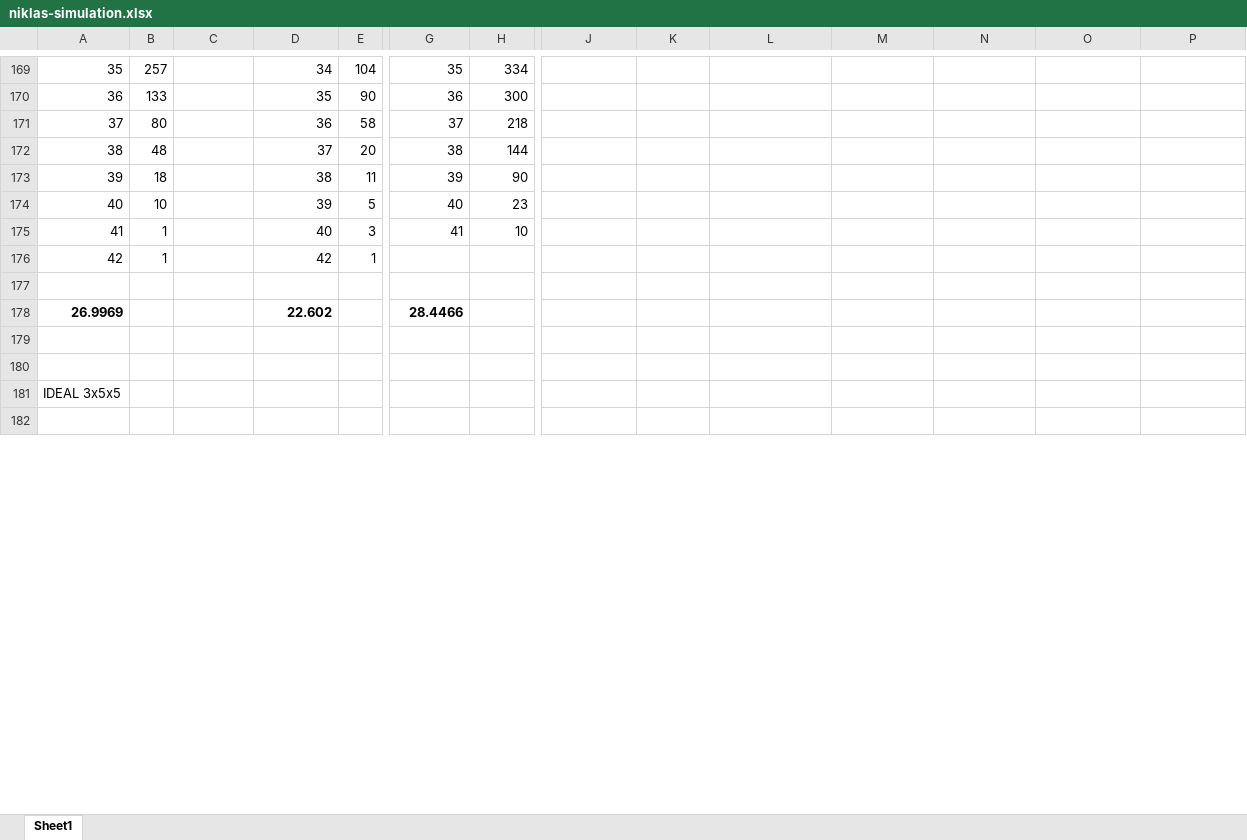
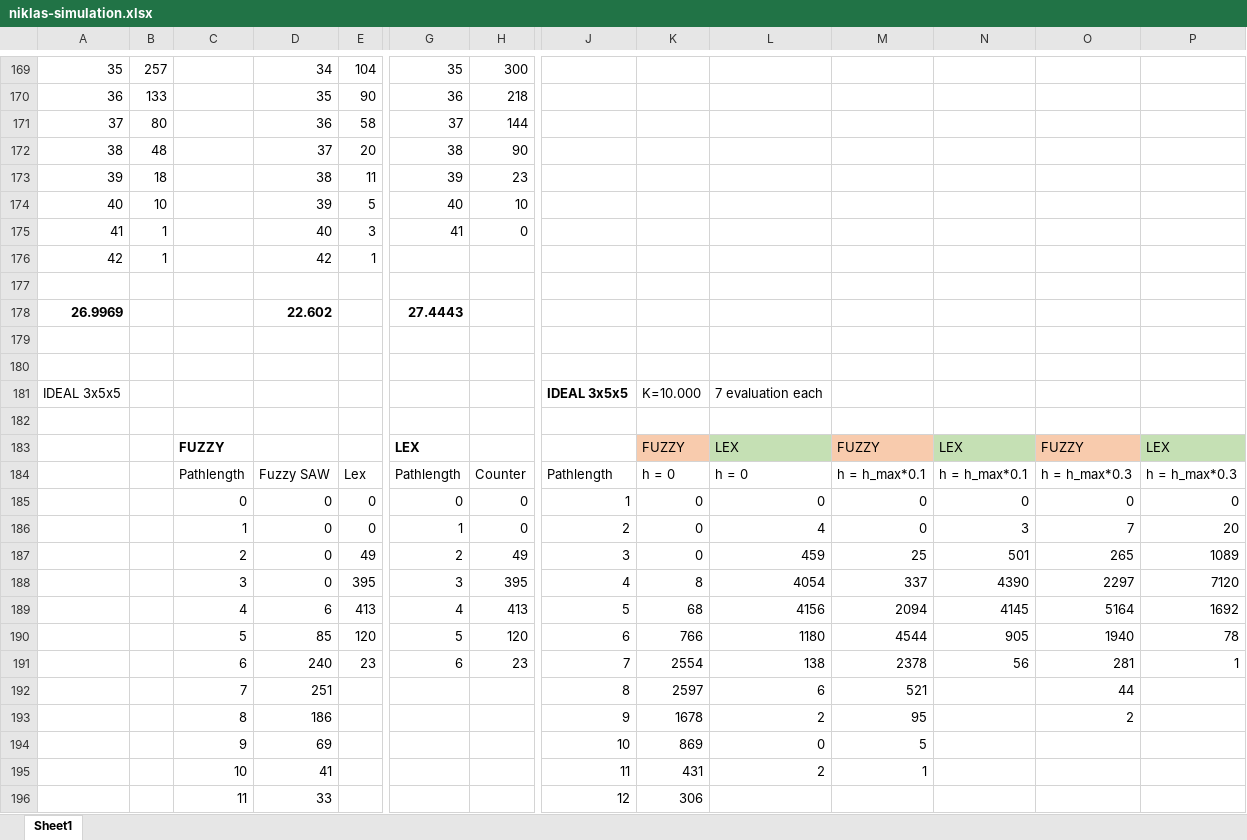
Before and after one commit to NiklasBlumenroth/Masterarbeit, an Excel workbook: src/main/resources/niklas-simulation.xlsx, sheet Sheet1, drawn as a sheet; only a part is shown, gaps mark what is left out; values as stored, in another font and other column widths than the file's, no borders; charts and pictures and conditional formats not drawn; removed rows and columns are numbered as before the commit, all else as after; rows hold the shown columns only; the diff covers the shown part only; the diff names each change by its address in the sheet, - before the commit and + after, or states it on an @@ line.

```diff
--- a/src/main/resources/niklas-simulation.xlsx (sheet Sheet1)
+++ b/src/main/resources/niklas-simulation.xlsx (sheet Sheet1)
-H169: 334
+H169: 300
-H170: 300
+H170: 218
-H171: 218
+H171: 144
-H172: 144
+H172: 90
-H173: 90
+H173: 23
-H174: 23
+H174: 10
-H175: 10
+H175: 0
-G178: 28.4466
+G178: 27.4443
-row 181: IDEAL 3x5x5
+row 181: IDEAL 3x5x5 |  |  |  |  |  |  | IDEAL 3x5x5 | K=10.000 | 7 evaluation each
+row 183:  |  | FUZZY |  |  | LEX |  |  | FUZZY | LEX | FUZZY | LEX | FUZZY | LEX
+row 184:  |  | Pathlength | Fuzzy SAW | Lex | Pathlength | Counter | Pathlength | h = 0 | h = 0 | h = h_max*0.1 | h = h_max*0.1 | h = h_max*0.3 | h = h_max*0.3
+row 185:  |  | 0 | 0 | 0 | 0 | 0 | 1 | 0 | 0 | 0 | 0 | 0 | 0
+row 186:  |  | 1 | 0 | 0 | 1 | 0 | 2 | 0 | 4 | 0 | 3 | 7 | 20
+row 187:  |  | 2 | 0 | 49 | 2 | 49 | 3 | 0 | 459 | 25 | 501 | 265 | 1089
+row 188:  |  | 3 | 0 | 395 | 3 | 395 | 4 | 8 | 4054 | 337 | 4390 | 2297 | 7120
+row 189:  |  | 4 | 6 | 413 | 4 | 413 | 5 | 68 | 4156 | 2094 | 4145 | 5164 | 1692
+row 190:  |  | 5 | 85 | 120 | 5 | 120 | 6 | 766 | 1180 | 4544 | 905 | 1940 | 78
+row 191:  |  | 6 | 240 | 23 | 6 | 23 | 7 | 2554 | 138 | 2378 | 56 | 281 | 1
+row 192:  |  | 7 | 251 |  |  |  | 8 | 2597 | 6 | 521 |  | 44
+row 193:  |  | 8 | 186 |  |  |  | 9 | 1678 | 2 | 95 |  | 2
+row 194:  |  | 9 | 69 |  |  |  | 10 | 869 | 0 | 5
+row 195:  |  | 10 | 41 |  |  |  | 11 | 431 | 2 | 1
+row 196:  |  | 11 | 33 |  |  |  | 12 | 306
```
Also changed, not shown: 84 added rows and 103 edited cells elsewhere in this sheet, charts or pictures, src/main/resources/Ergebnisse.xlsx, 1 other file.
